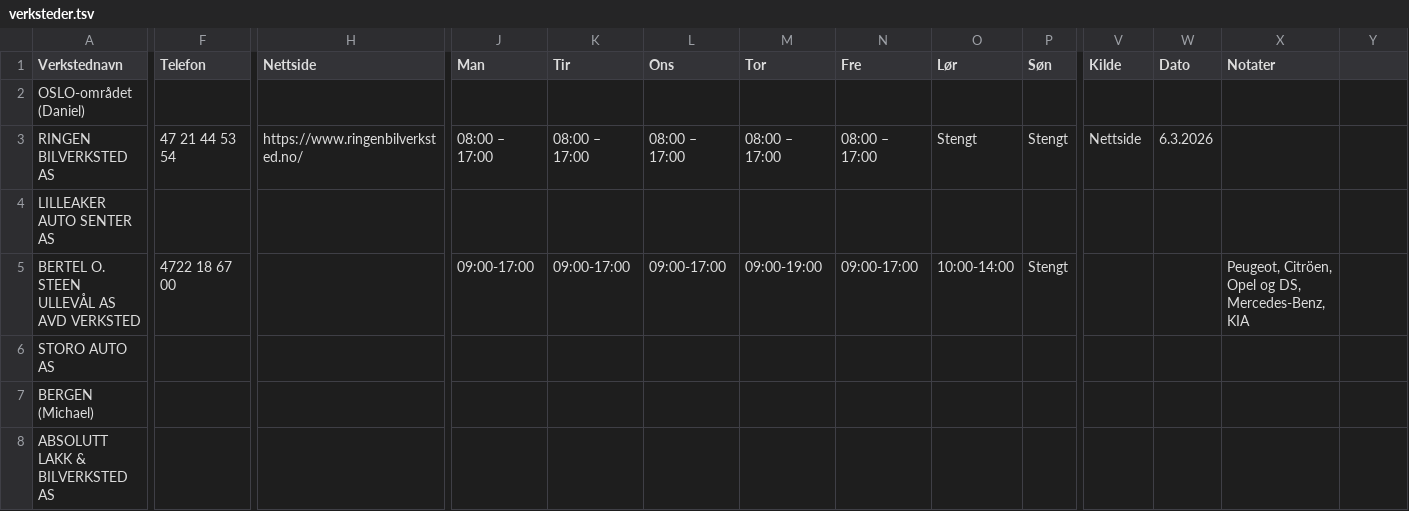
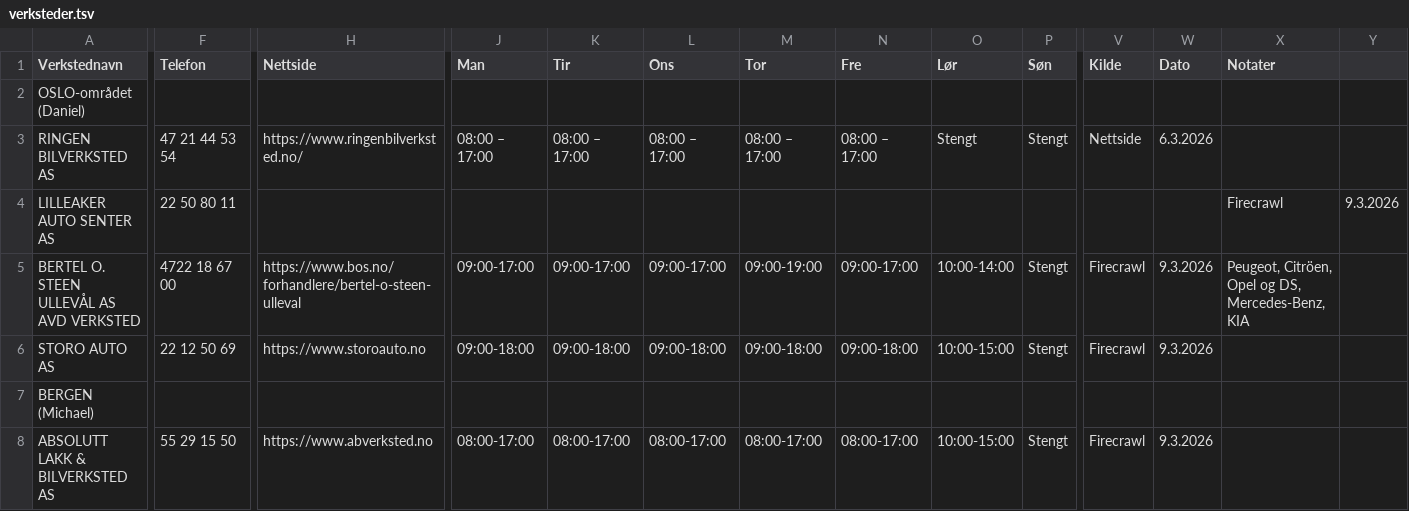
Before and after one commit to Backis11/bil-smart-tjenester, a TSV file: scripts/verksteder.tsv, drawn as a sheet; only a part is shown, gaps mark what is left out; the diff covers the shown part only; the diff names each change by its address in the sheet, - before the commit and + after, or states it on an @@ line.

```diff
--- a/scripts/verksteder.tsv
+++ b/scripts/verksteder.tsv
-F4 (Telefon): (empty)
+F4 (Telefon): 22 50 80 11
-X4 (Notater): (empty)
+X4 (Notater): Firecrawl
-Y4: (empty)
+Y4: 9.3.2026
-H5 (Nettside): (empty)
+H5 (Nettside): https://www.bos.no/forhandlere/bertel-o-steen-ulleval
-V5:V6 (Kilde): (empty)
+V5:V6 (Kilde): Firecrawl
-W5:W6 (Dato): (empty)
+W5:W6 (Dato): 9.3.2026
-F6 (Telefon): (empty)
+F6 (Telefon): 22 12 50 69
-H6 (Nettside): (empty)
+H6 (Nettside): https://www.storoauto.no
-J6 (Man): (empty)
+J6 (Man): 09:00-18:00
-K6 (Tir): (empty)
+K6 (Tir): 09:00-18:00
-L6 (Ons): (empty)
+L6 (Ons): 09:00-18:00
-M6 (Tor): (empty)
+M6 (Tor): 09:00-18:00
-N6 (Fre): (empty)
+N6 (Fre): 09:00-18:00
-O6 (Lør): (empty)
+O6 (Lør): 10:00-15:00
-P6 (Søn): (empty)
+P6 (Søn): Stengt
-F8 (Telefon): (empty)
+F8 (Telefon): 55 29 15 50
-H8 (Nettside): (empty)
+H8 (Nettside): https://www.abverksted.no
-J8 (Man): (empty)
+J8 (Man): 08:00-17:00
-K8 (Tir): (empty)
+K8 (Tir): 08:00-17:00
-L8 (Ons): (empty)
+L8 (Ons): 08:00-17:00
-M8 (Tor): (empty)
+M8 (Tor): 08:00-17:00
-N8 (Fre): (empty)
+N8 (Fre): 08:00-17:00
-O8 (Lør): (empty)
+O8 (Lør): 10:00-15:00
-P8 (Søn): (empty)
+P8 (Søn): Stengt
-V8 (Kilde): (empty)
+V8 (Kilde): Firecrawl
-W8 (Dato): (empty)
+W8 (Dato): 9.3.2026
```
Also changed, not shown: 1 edited cell elsewhere in this file.
